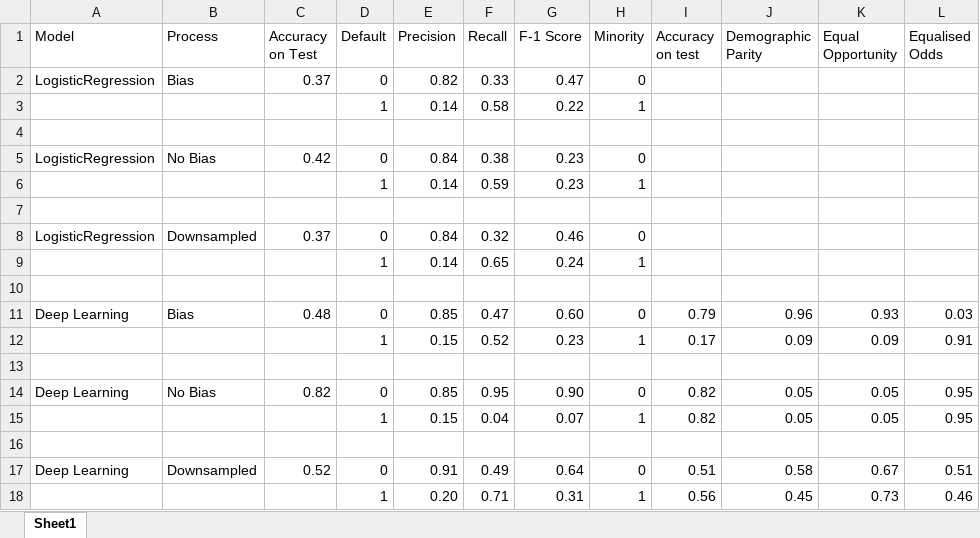
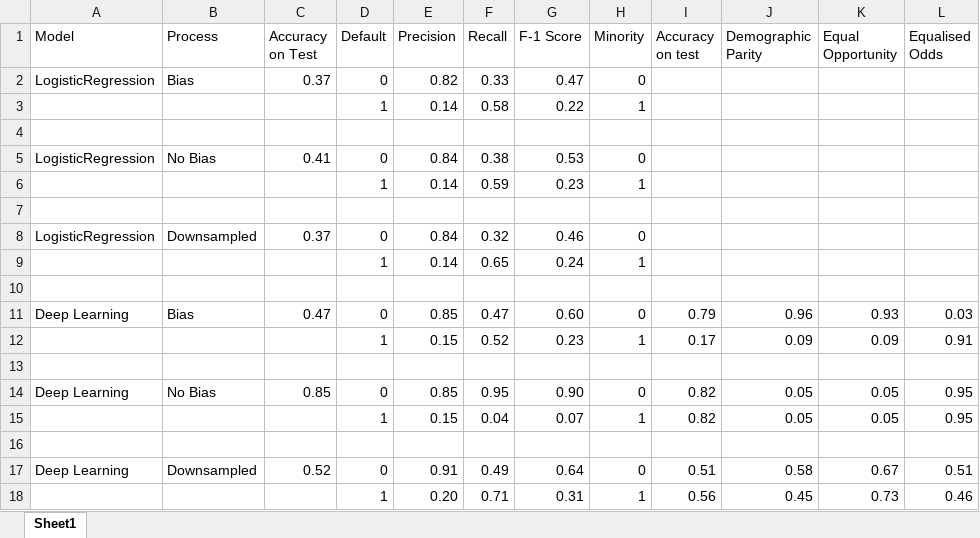
Before and after one commit to markkuetemeyer/Big-Data-Finance, an Excel workbook: results.xlsx, sheet Sheet1, drawn as a sheet; values as stored, in another font and other column widths than the file's, no borders; the diff names each change by its address in the sheet, - before the commit and + after, or states it on an @@ line.

```diff
--- a/results.xlsx (sheet Sheet1)
+++ b/results.xlsx (sheet Sheet1)
-C5 (Accuracy on Test): 0.42
+C5 (Accuracy on Test): 0.41
-G5 (F-1 Score): 0.23
+G5 (F-1 Score): 0.53
-C11 (Accuracy on Test): 0.48
+C11 (Accuracy on Test): 0.47
-C14 (Accuracy on Test): 0.82
+C14 (Accuracy on Test): 0.85
```
Also changed, not shown: 1 other file.
